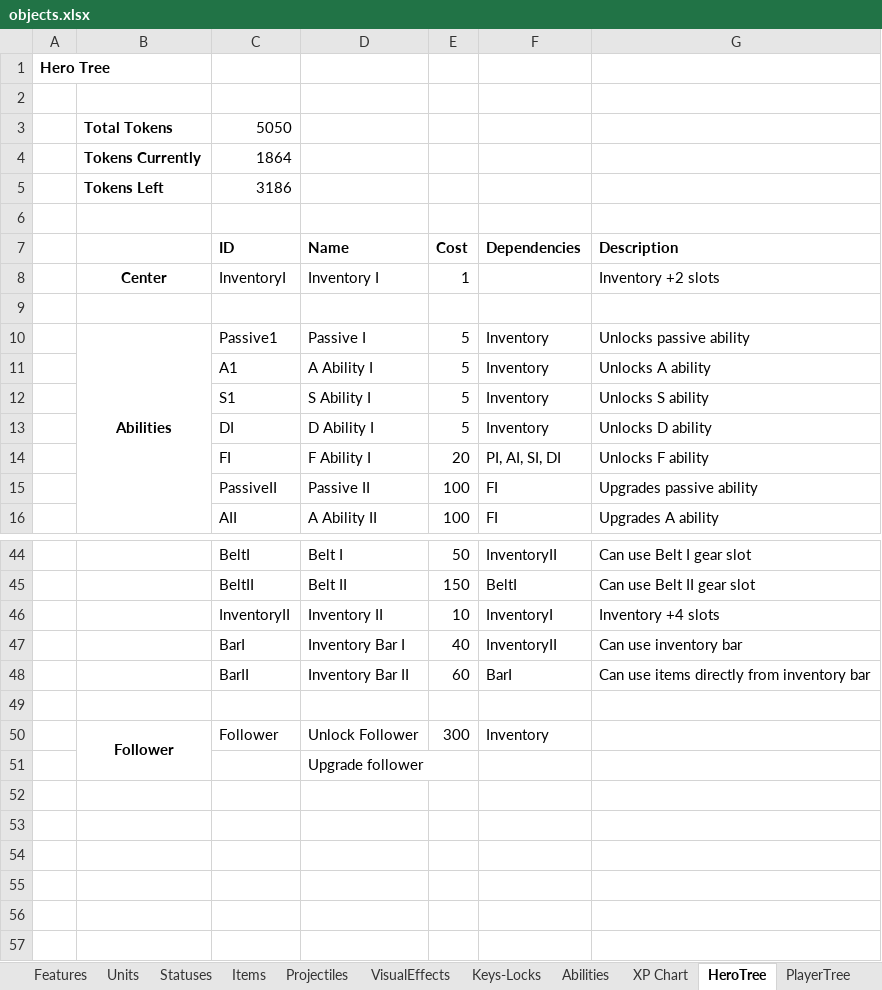
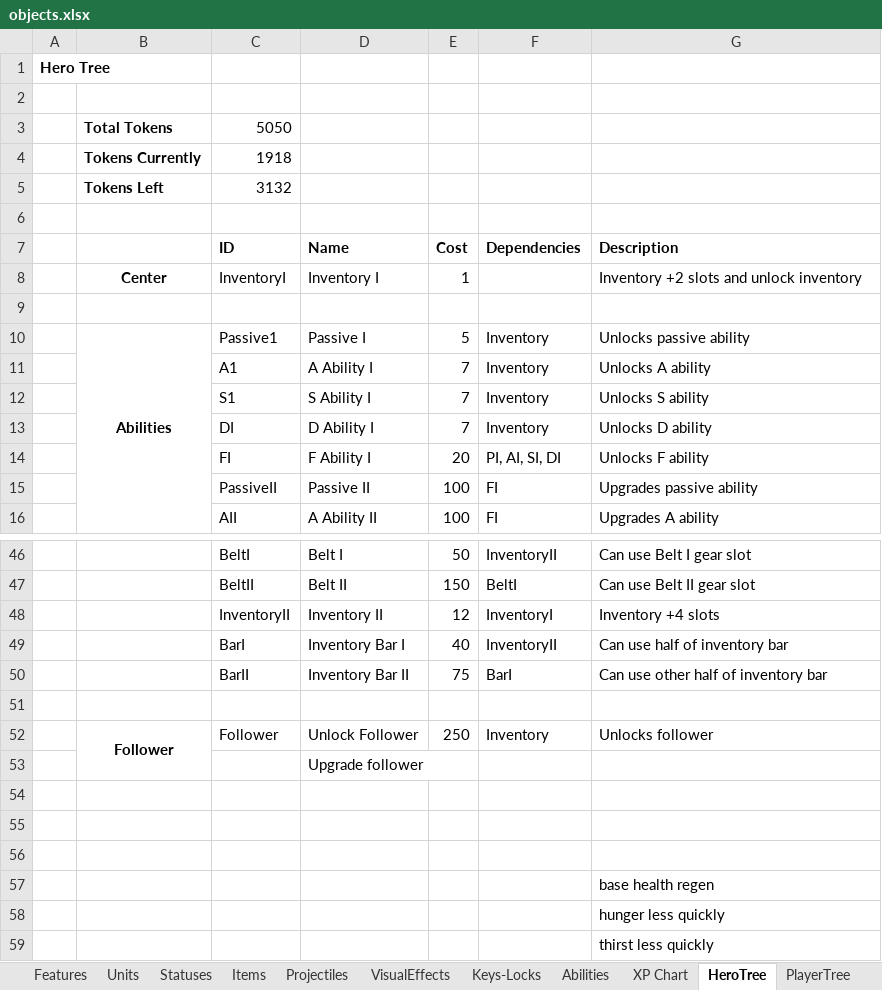
Before and after one commit to dgray001/LNZ, an Excel workbook: objects.xlsx, sheet HeroTree, drawn as a sheet; only a part is shown, gaps mark what is left out; values as stored, in another font and other column widths than the file's, no borders; addresses are those after the commit; the diff covers the shown part only; the diff names each change by its address in the sheet, - before the commit and + after, or states it on an @@ line.

Commit message:
v0.6.7j: HeroTree fully functional

```diff
--- a/objects.xlsx (sheet HeroTree)
+++ b/objects.xlsx (sheet HeroTree)
-C4 (ID): 1864
+C4 (ID): 1918
-C5 (ID): 3186
+C5 (ID): 3132
-G8 (Description): Inventory +2 slots
+G8 (Description): Inventory +2 slots and unlock inventory
-E11:E13 (Cost): 5
+E11:E13 (Cost): 7
-E48 (Cost): 10
+E48 (Cost): 12
-G49 (Description): Can use inventory bar
+G49 (Description): Can use half of inventory bar
-E50 (Cost): 60
+E50 (Cost): 75
-G50 (Description): Can use items directly from inventory bar
+G50 (Description): Can use other half of inventory bar
-E52 (Cost): 300
+E52 (Cost): 250
-G52 (Description): (empty)
+G52 (Description): Unlocks follower
+row 54: (empty)
+row 55: (empty)
+row 56: (empty)
+row 57:  |  |  |  |  |  | base health regen
+row 58:  |  |  |  |  |  | hunger less quickly
+row 59:  |  |  |  |  |  | thirst less quickly
```
Also changed, not shown: 2 added rows and 34 edited cells elsewhere in this sheet, 5 other files.
